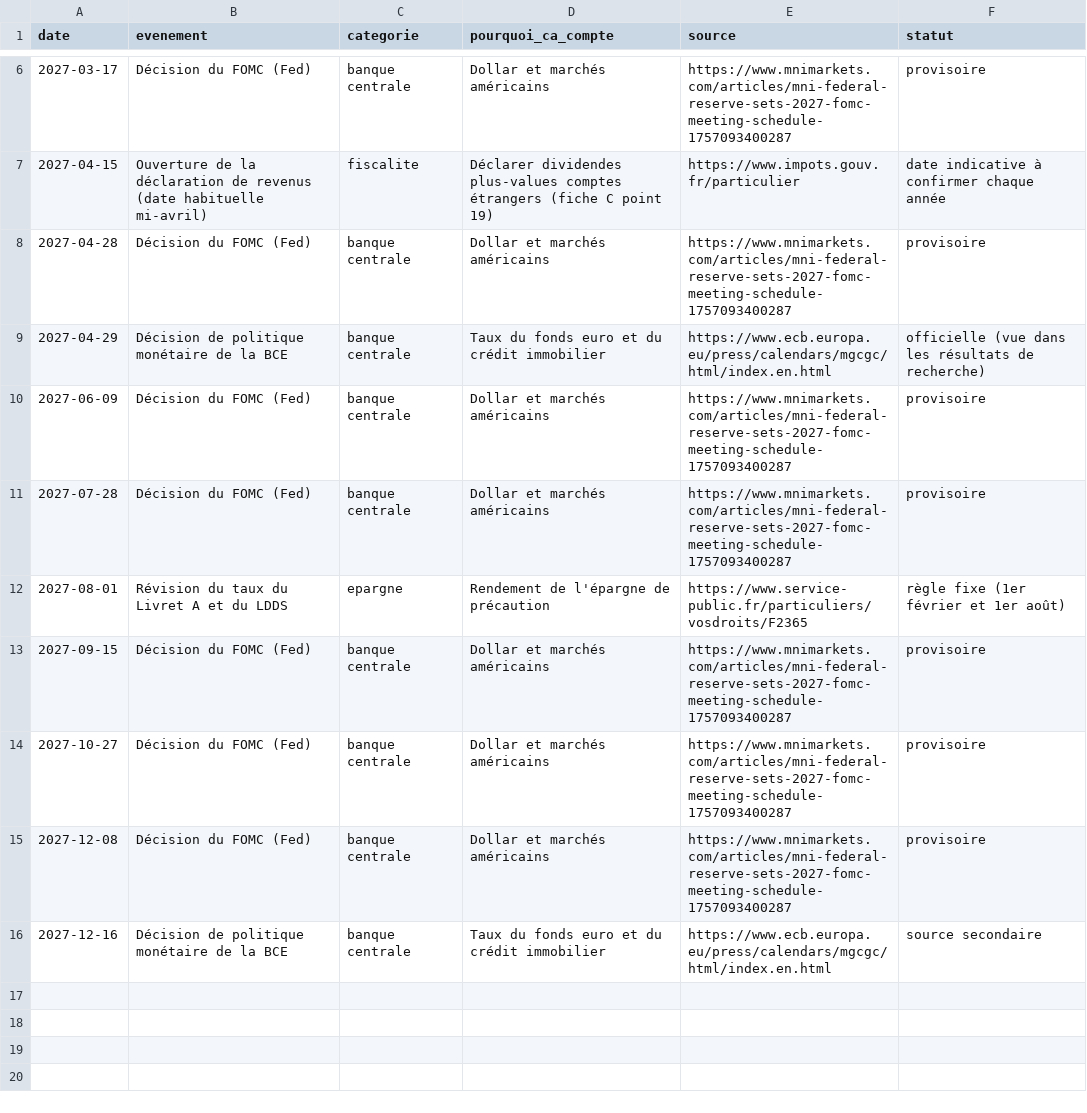
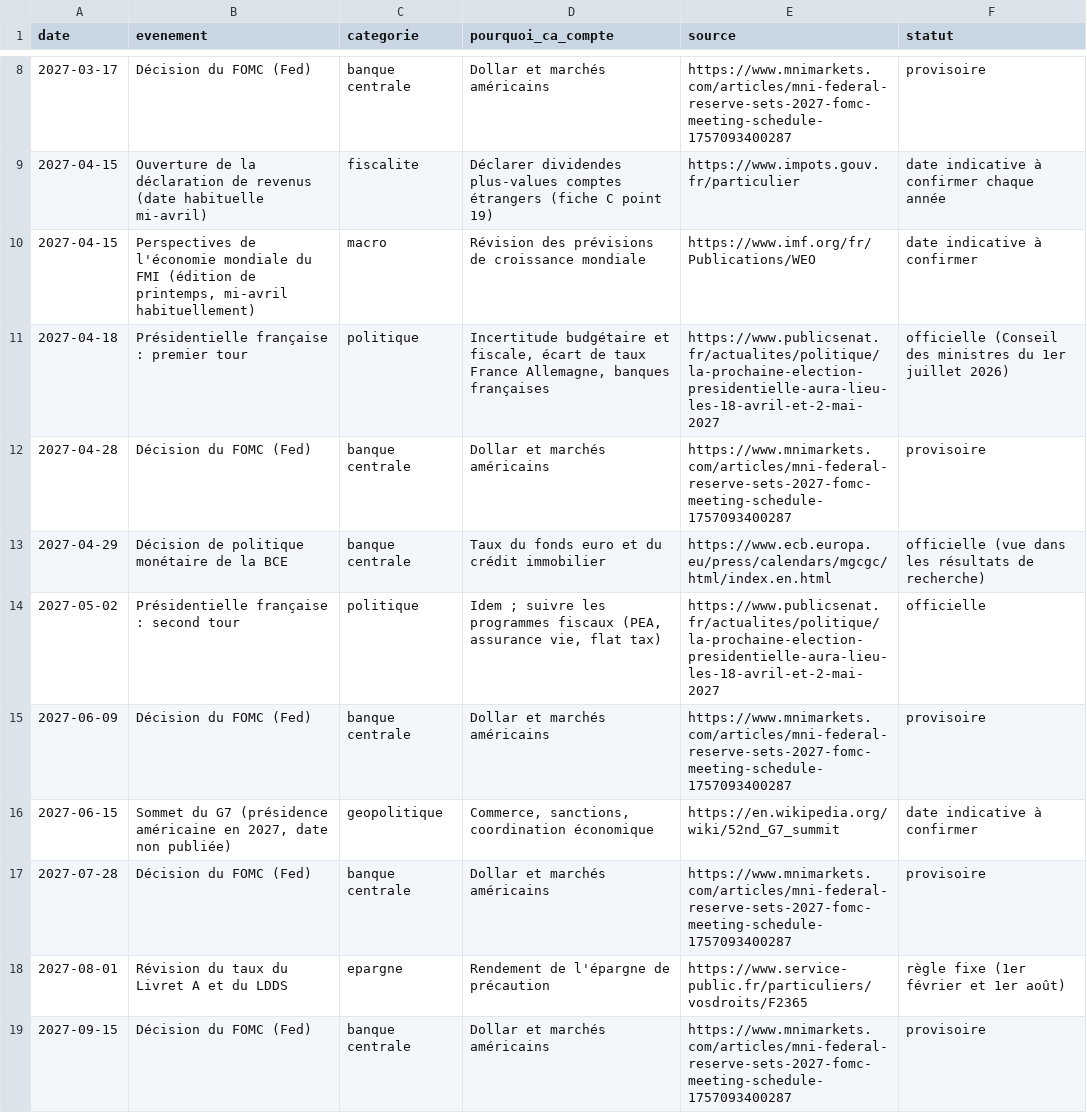
Before and after one commit to magiegenie/assistant-bourse-investissement, a CSV file: donnees/calendrier-recurrent.csv, drawn as a sheet; only a part is shown, gaps mark what is left out; the shorter side is filled out with more unchanged rows; the diff covers the shown part only.

```diff
--- a/donnees/calendrier-recurrent.csv
+++ b/donnees/calendrier-recurrent.csv
@@ -7,5 +9,9 @@ date,evenement,categorie,pourquoi_ca_compte,source,statut
 2027-04-15,Ouverture de la déclaration de revenus (date habituelle mi-avril),fiscalite,Déclarer dividendes plus-values comptes étrangers (fiche C point 19),https://www.impots.gouv.fr/particulier,date indicative à confirmer chaque année
+2027-04-15,"Perspectives de l'économie mondiale du FMI (édition de printemps, mi-avril habituellement)",macro,Révision des prévisions de croissance mondiale,https://www.imf.org/fr/Publications/WEO,date indicative à confirmer
+2027-04-18,Présidentielle française : premier tour,politique,"Incertitude budgétaire et fiscale, écart de taux France Allemagne, banques françaises",https://www.publicsenat.fr/actualites/politique/la-prochaine-election-presidentielle-aura-lieu-les-18-avril-et-2-mai-2027,officielle (Conseil des ministres du 1er juillet 2026)
 2027-04-28,Décision du FOMC (Fed),banque centrale,Dollar et marchés américains,https://www.mnimarkets.com/articles/mni-federal-reserve-sets-2027-fomc-meeting-schedule-1757093400287,provisoire
 2027-04-29,Décision de politique monétaire de la BCE,banque centrale,Taux du fonds euro et du crédit immobilier,https://www.ecb.europa.eu/press/calendars/mgcgc/html/index.en.html,officielle (vue dans les résultats de recherche)
+2027-05-02,Présidentielle française : second tour,politique,"Idem ; suivre les programmes fiscaux (PEA, assurance vie, flat tax)",https://www.publicsenat.fr/actualites/politique/la-prochaine-election-presidentielle-aura-lieu-les-18-avril-et-2-mai-2027,officielle
 2027-06-09,Décision du FOMC (Fed),banque centrale,Dollar et marchés américains,https://www.mnimarkets.com/articles/mni-federal-reserve-sets-2027-fomc-meeting-schedule-1757093400287,provisoire
+2027-06-15,"Sommet du G7 (présidence américaine en 2027, date non publiée)",geopolitique,"Commerce, sanctions, coordination économique",https://en.wikipedia.org/wiki/52nd_G7_summit,date indicative à confirmer
 2027-07-28,Décision du FOMC (Fed),banque centrale,Dollar et marchés américains,https://www.mnimarkets.com/articles/mni-federal-reserve-sets-2027-fomc-meeting-schedule-1757093400287,provisoire
```
Also changed, not shown: 2 added rows elsewhere in this file, 5 other files.
